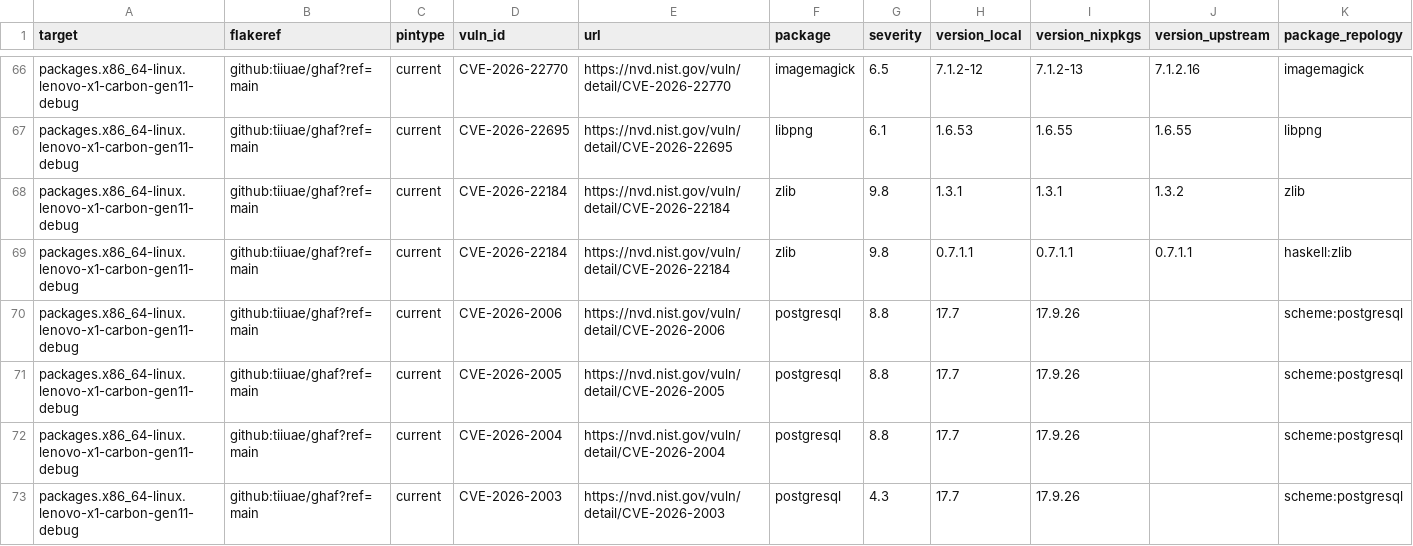
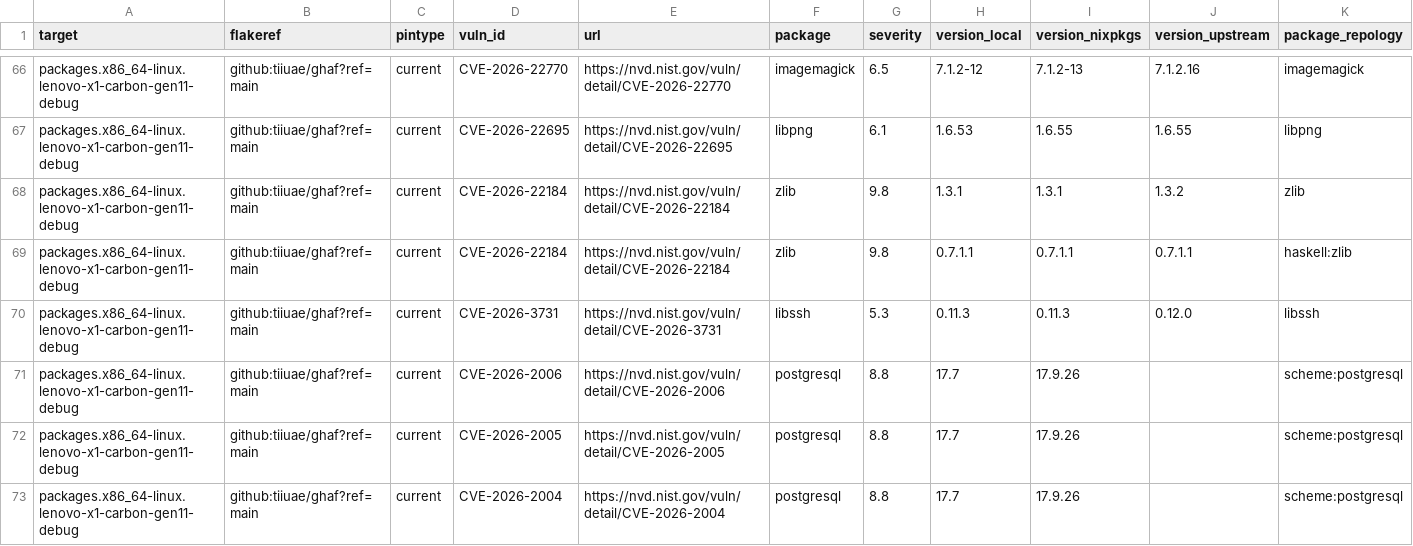
Before and after one commit to tiiuae/ghafscan, a CSV file: reports/main/data.csv, drawn as a sheet; only a part is shown, gaps mark what is left out; the shorter side is filled out with more unchanged rows; rows hold the shown columns only; the diff covers the shown part only; the diff names each change by its address in the sheet, - before the commit and + after, or states it on an @@ line.

```diff
--- a/reports/main/data.csv
+++ b/reports/main/data.csv
+row 70: packages.x86_64-linux.lenovo-x1-carbon-gen11-debug | github:tiiuae/ghaf?ref=main | current | CVE-2026-3731 | https://nvd.nist.gov/vuln/detail/CVE-2026-3731 | libssh | 5.3 | 0.11.3 | 0.11.3 | 0.12.0 | libssh
```
Also changed, not shown: 4 added rows, 2 removed rows and 10 edited cells elsewhere in this file, 3 other files.
